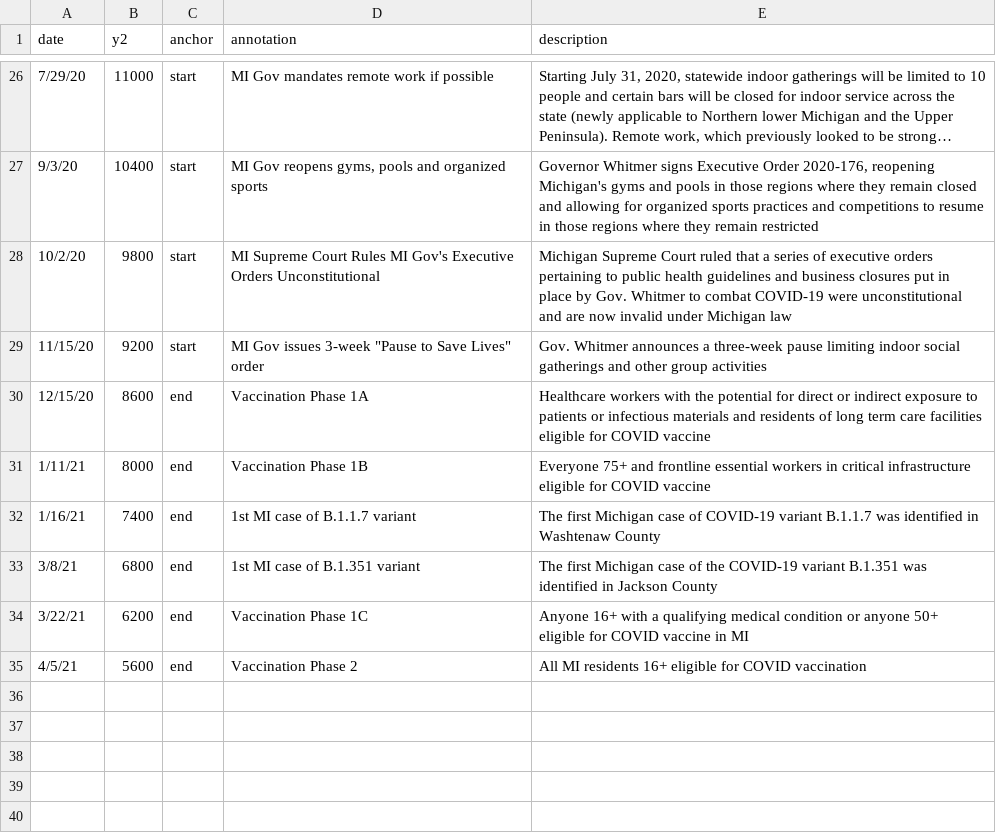
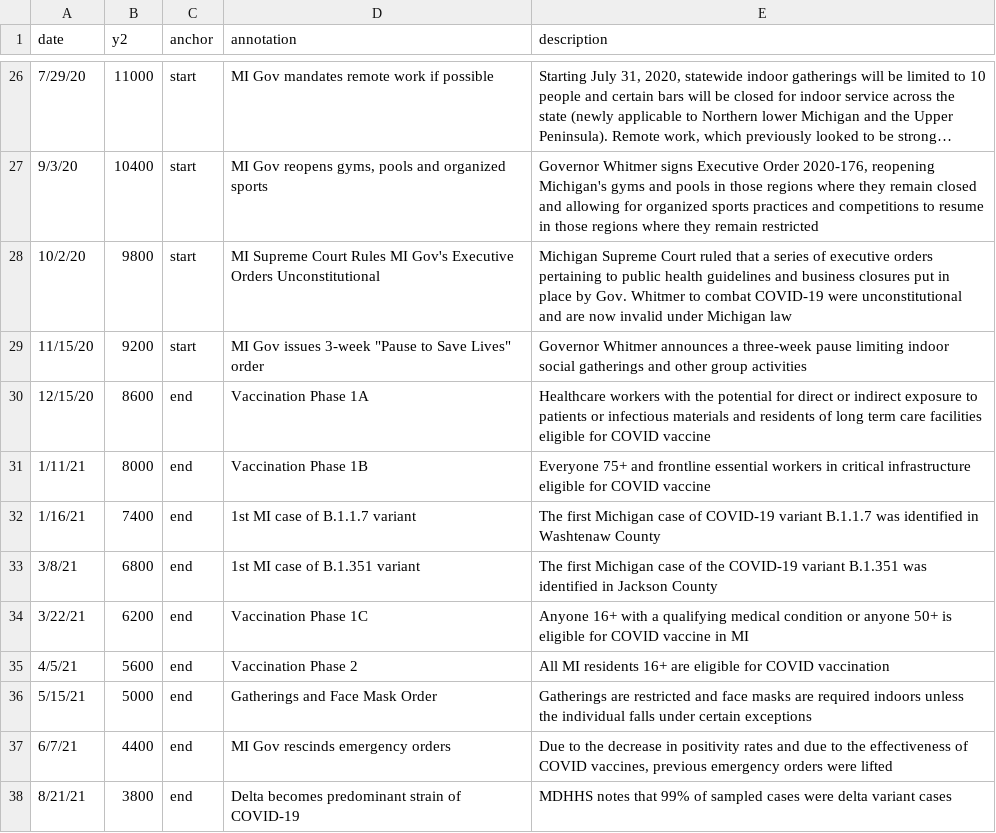
Before and after one commit to epibayes/epibayes.github.io, a CSV file: data/timeline.csv, drawn as a sheet; only a part is shown, gaps mark what is left out; long unchanged cells end in ….

Commit message:
add timeline points

```diff
--- a/data/timeline.csv
+++ b/data/timeline.csv
@@ -28,3 +28,3 @@ date,y2,anchor,annotation,description
 10/2/20,9800,start,MI Supreme Court Rules MI Gov's Executive Orders Unconstitutional,"Michigan Supreme Court ruled that a series of executive orders pertaining to public health guidelines and business closures put in place by Gov. Whitmer to combat COVID-19 were unconstitutional and are now invalid under Michigan law"
-11/15/20,9200,start,MI Gov issues 3-week "Pause to Save Lives" order, "Gov. Whitmer announces a three-week pause limiting indoor social gatherings and other group activities"
+11/15/20,9200,start,MI Gov issues 3-week "Pause to Save Lives" order, Governor Whitmer announces a three-week pause limiting indoor social gatherings and other group activities
 12/15/20,8600,end,Vaccination Phase 1A,Healthcare workers with the potential for direct or indirect exposure to patients or infectious materials and residents of long term care facilities eligible for COVID vaccine
@@ -33,3 +33,6 @@ date,y2,anchor,annotation,description
 3/8/21,6800,end,1st MI case of B.1.351 variant,"The first Michigan case of the COVID-19 variant B.1.351 was identified in Jackson County"
-3/22/21,6200,end,Vaccination Phase 1C,Anyone 16+ with a qualifying medical condition or anyone 50+ eligible for COVID vaccine in MI
-4/5/21,5600,end,Vaccination Phase 2,All MI residents 16+ eligible for COVID vaccination
+3/22/21,6200,end,Vaccination Phase 1C,Anyone 16+ with a qualifying medical condition or anyone 50+ is eligible for COVID vaccine in MI
+4/5/21,5600,end,Vaccination Phase 2,All MI residents 16+ are eligible for COVID vaccination
+5/15/21,5000,end,Gatherings and Face Mask Order, Gatherings are restricted and face masks are required indoors unless the individual falls under certain exceptions
+6/7/21,4400,end,MI Gov rescinds emergency orders,"Due to the decrease in positivity rates and due to the effectiveness of COVID vaccines, previous emergency orders were lifted"
+8/21/21,3800,end,Delta becomes predominant strain of COVID-19, MDHHS notes that 99% of sampled cases were delta variant cases
```
